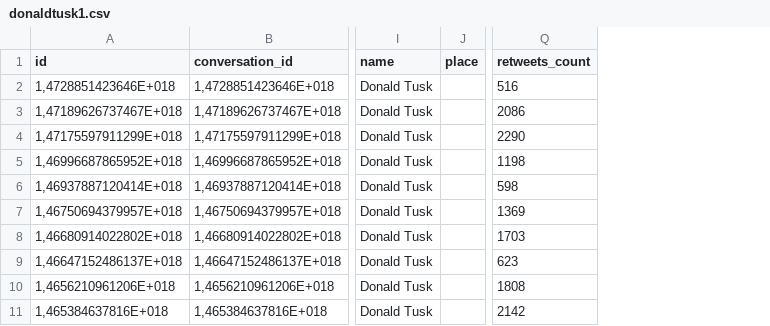
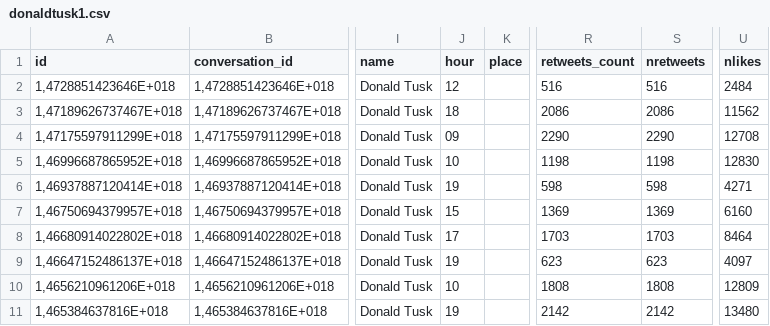
Before and after one commit to DamianBisewski/tweenspector, a CSV file: tweenspector/donaldtusk1.csv, drawn as a sheet; only a part is shown, gaps mark what is left out; the diff names each change by its address in the sheet, - before the commit and + after, or states it on an @@ line.

Commit message:
Refactor TweetsData oraz nowe testy jednostkowe

```diff
--- a/tweenspector/donaldtusk1.csv
+++ b/tweenspector/donaldtusk1.csv
+column J (hour), rows 2-11: 12 | 18 | 09 | 10 | 19 | 15 | 17 | 19 | 10 | 19
+column S (nretweets), rows 2-11: 516 | 2086 | 2290 | 1198 | 598 | 1369 | 1703 | 623 | 1808 | 2142
+column U (nlikes), rows 2-11: 2484 | 11562 | 12708 | 12830 | 4271 | 6160 | 8464 | 4097 | 12809 | 13480
```
Also changed, not shown: 10 other files.
